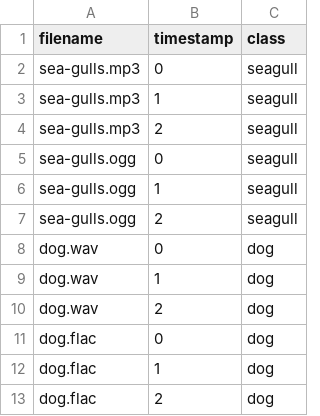
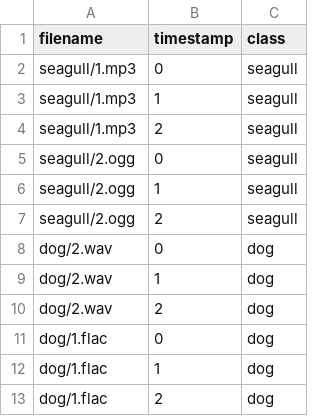
Before and after one commit to DeepSpectrum/DeepSpectrum, a CSV file: examples/labels/time-continuous.csv, drawn as a sheet.

Commit message:
Fix error with files that have identical names in different folders.
For labelling purposes, filenames are now stored relative to the base input path.

```diff
--- a/examples/labels/time-continuous.csv
+++ b/examples/labels/time-continuous.csv
@@ -1,13 +1,13 @@
 filename,timestamp,class
-sea-gulls.mp3,0,seagull
-sea-gulls.mp3,1,seagull
-sea-gulls.mp3,2,seagull
-sea-gulls.ogg,0,seagull
-sea-gulls.ogg,1,seagull
-sea-gulls.ogg,2,seagull
-dog.wav,0,dog
-dog.wav,1,dog
-dog.wav,2,dog
-dog.flac,0,dog
-dog.flac,1,dog
-dog.flac,2,dog
+seagull/1.mp3,0,seagull
+seagull/1.mp3,1,seagull
+seagull/1.mp3,2,seagull
+seagull/2.ogg,0,seagull
+seagull/2.ogg,1,seagull
+seagull/2.ogg,2,seagull
+dog/2.wav,0,dog
+dog/2.wav,1,dog
+dog/2.wav,2,dog
+dog/1.flac,0,dog
+dog/1.flac,1,dog
+dog/1.flac,2,dog
```
Also changed, not shown: 14 other files.
